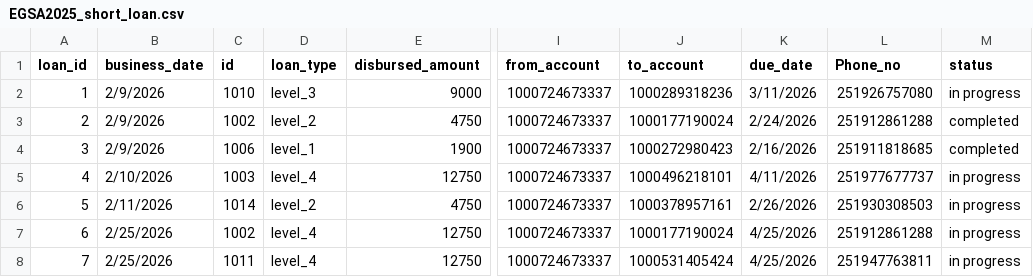
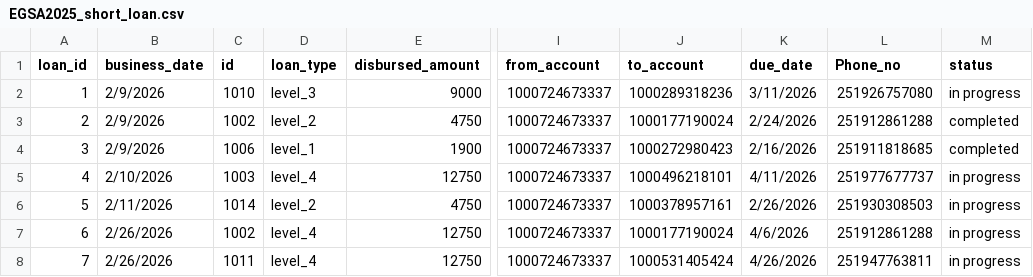
Before and after one commit to Walfaanaa/EGSA_short_term, a CSV file: EGSA2025_short_loan.csv, drawn as a sheet; only a part is shown, gaps mark what is left out; the diff names each change by its address in the sheet, - before the commit and + after, or states it on an @@ line.

Commit message:
Modify loan data in EGSA2025_short_loan.csv
Updated the loan data with new entries and corrected a date.

```diff
--- a/EGSA2025_short_loan.csv
+++ b/EGSA2025_short_loan.csv
-B7:B8 (business_date): 2/25/2026
+B7:B8 (business_date): 2/26/2026
-K7 (due_date): 4/25/2026
+K7 (due_date): 4/6/2026
-K8 (due_date): 4/25/2026
+K8 (due_date): 4/26/2026
```
